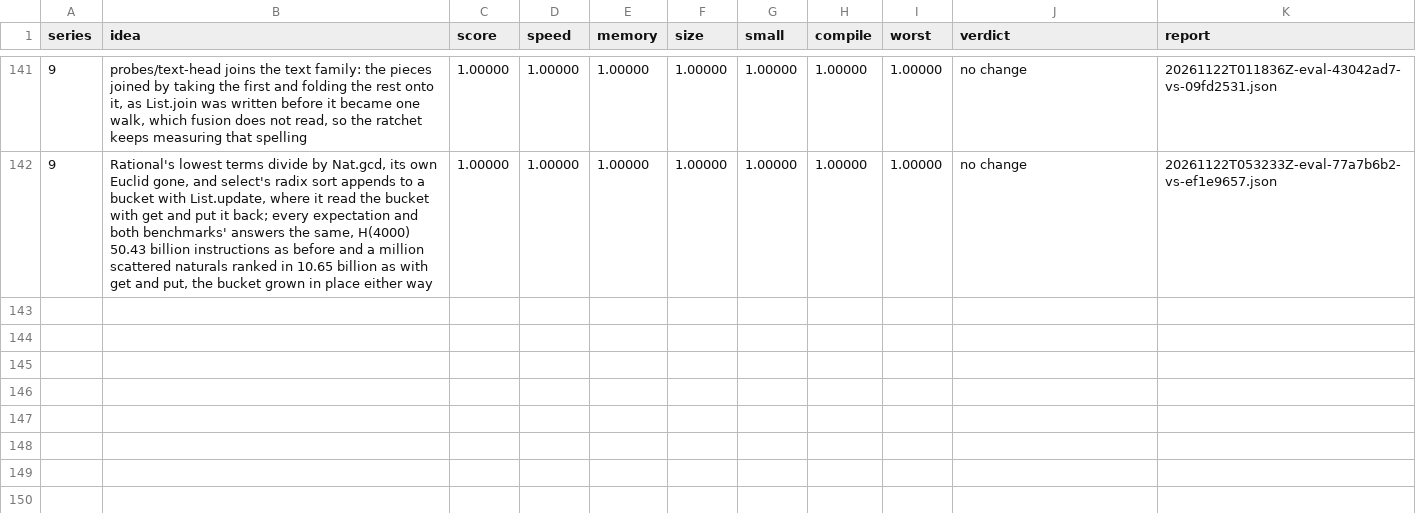
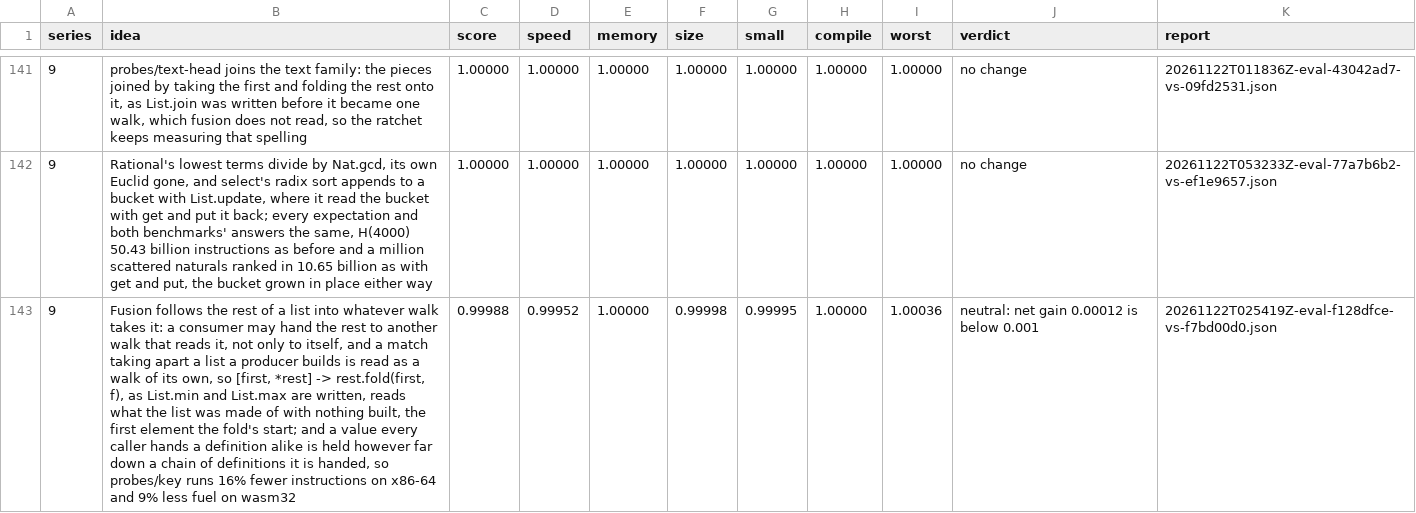
Before and after one commit to faun-lang/faun, a TSV file: ratchet/log.tsv, drawn as a sheet; only a part is shown, gaps mark what is left out; the diff names each change by its address in the sheet, - before the commit and + after, or states it on an @@ line.

Commit message:
The log keeps the evaluation of fusion following the rest of a list into whatever walk takes it: neutral, score 0.99988, probes/key 16% fewer instructions on x86-64 and 9% less fuel on wasm32, nothing worse; probes/text-head, which shows the rest, is not yet on the trunk

```diff
--- a/ratchet/log.tsv
+++ b/ratchet/log.tsv
+row 143: 9 | Fusion follows the rest of a list into whatever walk takes it: a consumer may hand the rest to another walk that reads it, not only to itself, and a match taking apart a list a producer builds is read as a walk of its own, so [first, *rest] -> rest.fold(first, f), as List.min and List.max are written, reads what the list was made of with nothing built, the first element the fold's start; and a value every caller hands a definition alike is held however far down a chain of definitions it is handed, so probes/key runs 16% fewer instructions on x86-64 and 9% less fuel on wasm32 | 0.99988 | 0.99952 | 1.00000 | 0.99998 | 0.99995 | 1.00000 | 1.00036 | neutral: net gain 0.00012 is below 0.001 | 20261122T025419Z-eval-f128dfce-vs-f7bd00d0.json
```
